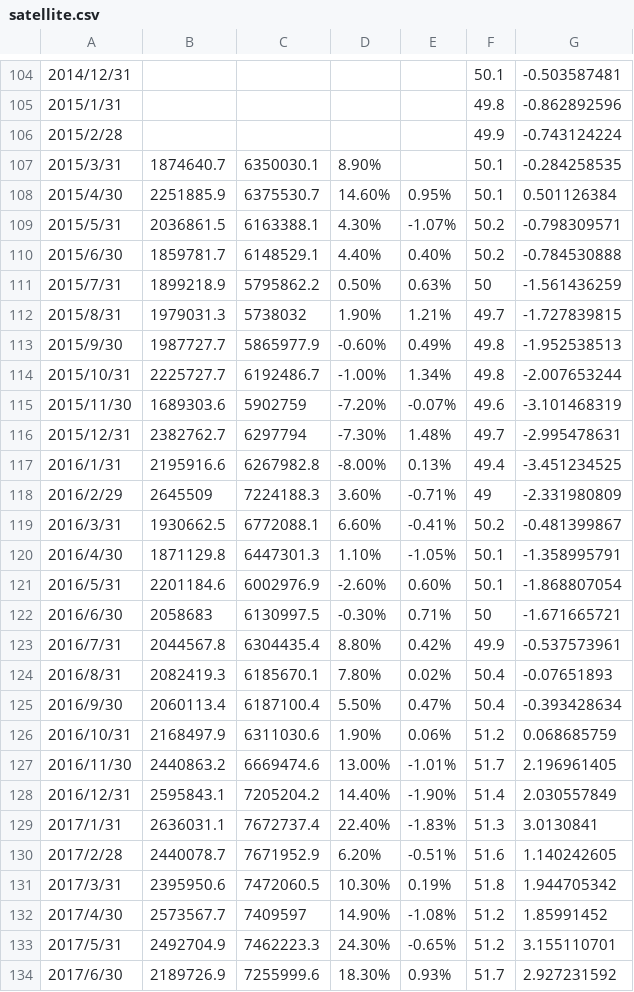
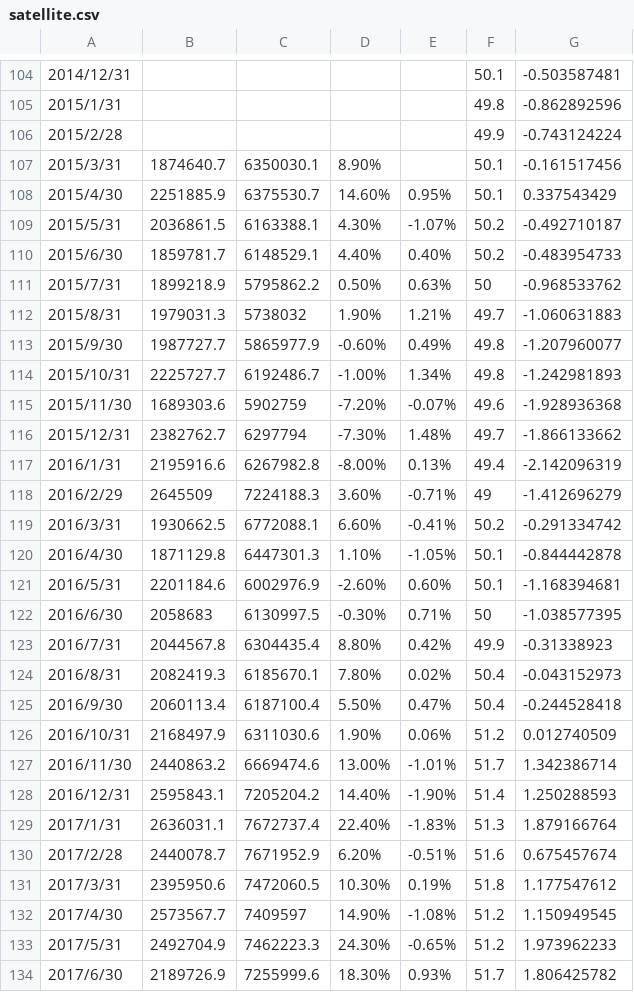
Before and after one commit to Capricorn2018/macro_test, a CSV file: cmb/satellite.csv, drawn as a sheet; only a part is shown, gaps mark what is left out; the diff covers the shown part only.

Commit message:
satellite.csv data changed

```diff
--- a/cmb/satellite.csv
+++ b/cmb/satellite.csv
@@ -107,28 +107,28 @@
-2015/3/31,1874640.7,6350030.1,8.90%,,50.1,-0.284258535
-2015/4/30,2251885.9,6375530.7,14.60%,0.95%,50.1,0.501126384
-2015/5/31,2036861.5,6163388.1,4.30%,-1.07%,50.2,-0.798309571
-2015/6/30,1859781.7,6148529.1,4.40%,0.40%,50.2,-0.784530888
-2015/7/31,1899218.9,5795862.2,0.50%,0.63%,50,-1.561436259
-2015/8/31,1979031.3,5738032,1.90%,1.21%,49.7,-1.727839815
-2015/9/30,1987727.7,5865977.9,-0.60%,0.49%,49.8,-1.952538513
-2015/10/31,2225727.7,6192486.7,-1.00%,1.34%,49.8,-2.007653244
-2015/11/30,1689303.6,5902759,-7.20%,-0.07%,49.6,-3.101468319
-2015/12/31,2382762.7,6297794,-7.30%,1.48%,49.7,-2.995478631
-2016/1/31,2195916.6,6267982.8,-8.00%,0.13%,49.4,-3.451234525
-2016/2/29,2645509,7224188.3,3.60%,-0.71%,49,-2.331980809
-2016/3/31,1930662.5,6772088.1,6.60%,-0.41%,50.2,-0.481399867
-2016/4/30,1871129.8,6447301.3,1.10%,-1.05%,50.1,-1.358995791
-2016/5/31,2201184.6,6002976.9,-2.60%,0.60%,50.1,-1.868807054
-2016/6/30,2058683,6130997.5,-0.30%,0.71%,50,-1.671665721
-2016/7/31,2044567.8,6304435.4,8.80%,0.42%,49.9,-0.537573961
-2016/8/31,2082419.3,6185670.1,7.80%,0.02%,50.4,-0.07651893
-2016/9/30,2060113.4,6187100.4,5.50%,0.47%,50.4,-0.393428634
-2016/10/31,2168497.9,6311030.6,1.90%,0.06%,51.2,0.068685759
-2016/11/30,2440863.2,6669474.6,13.00%,-1.01%,51.7,2.196961405
-2016/12/31,2595843.1,7205204.2,14.40%,-1.90%,51.4,2.030557849
-2017/1/31,2636031.1,7672737.4,22.40%,-1.83%,51.3,3.0130841
-2017/2/28,2440078.7,7671952.9,6.20%,-0.51%,51.6,1.140242605
-2017/3/31,2395950.6,7472060.5,10.30%,0.19%,51.8,1.944705342
-2017/4/30,2573567.7,7409597,14.90%,-1.08%,51.2,1.85991452
-2017/5/31,2492704.9,7462223.3,24.30%,-0.65%,51.2,3.155110701
-2017/6/30,2189726.9,7255999.6,18.30%,0.93%,51.7,2.927231592
+2015/3/31,1874640.7,6350030.1,8.90%,,50.1,-0.161517456,,
+2015/4/30,2251885.9,6375530.7,14.60%,0.95%,50.1,0.337543429,,
+2015/5/31,2036861.5,6163388.1,4.30%,-1.07%,50.2,-0.492710187,,
+2015/6/30,1859781.7,6148529.1,4.40%,0.40%,50.2,-0.483954733,,
+2015/7/31,1899218.9,5795862.2,0.50%,0.63%,50,-0.968533762,,
+2015/8/31,1979031.3,5738032,1.90%,1.21%,49.7,-1.060631883,,
+2015/9/30,1987727.7,5865977.9,-0.60%,0.49%,49.8,-1.207960077,,
+2015/10/31,2225727.7,6192486.7,-1.00%,1.34%,49.8,-1.242981893,,
+2015/11/30,1689303.6,5902759,-7.20%,-0.07%,49.6,-1.928936368,,
+2015/12/31,2382762.7,6297794,-7.30%,1.48%,49.7,-1.866133662,,
+2016/1/31,2195916.6,6267982.8,-8.00%,0.13%,49.4,-2.142096319,,
+2016/2/29,2645509,7224188.3,3.60%,-0.71%,49,-1.412696279,,
+2016/3/31,1930662.5,6772088.1,6.60%,-0.41%,50.2,-0.291334742,,
+2016/4/30,1871129.8,6447301.3,1.10%,-1.05%,50.1,-0.844442878,,
+2016/5/31,2201184.6,6002976.9,-2.60%,0.60%,50.1,-1.168394681,,
+2016/6/30,2058683,6130997.5,-0.30%,0.71%,50,-1.038577395,,
+2016/7/31,2044567.8,6304435.4,8.80%,0.42%,49.9,-0.31338923,,
+2016/8/31,2082419.3,6185670.1,7.80%,0.02%,50.4,-0.043152973,,
+2016/9/30,2060113.4,6187100.4,5.50%,0.47%,50.4,-0.244528418,,
+2016/10/31,2168497.9,6311030.6,1.90%,0.06%,51.2,0.012740509,,
+2016/11/30,2440863.2,6669474.6,13.00%,-1.01%,51.7,1.342386714,,
+2016/12/31,2595843.1,7205204.2,14.40%,-1.90%,51.4,1.250288593,,
+2017/1/31,2636031.1,7672737.4,22.40%,-1.83%,51.3,1.879166764,,
+2017/2/28,2440078.7,7671952.9,6.20%,-0.51%,51.6,0.675457674,,
+2017/3/31,2395950.6,7472060.5,10.30%,0.19%,51.8,1.177547612,,
+2017/4/30,2573567.7,7409597,14.90%,-1.08%,51.2,1.150949545,,
+2017/5/31,2492704.9,7462223.3,24.30%,-0.65%,51.2,1.973962233,,
+2017/6/30,2189726.9,7255999.6,18.30%,0.93%,51.7,1.806425782,,
```
Also changed, not shown: 29 edited cells elsewhere in this file.
